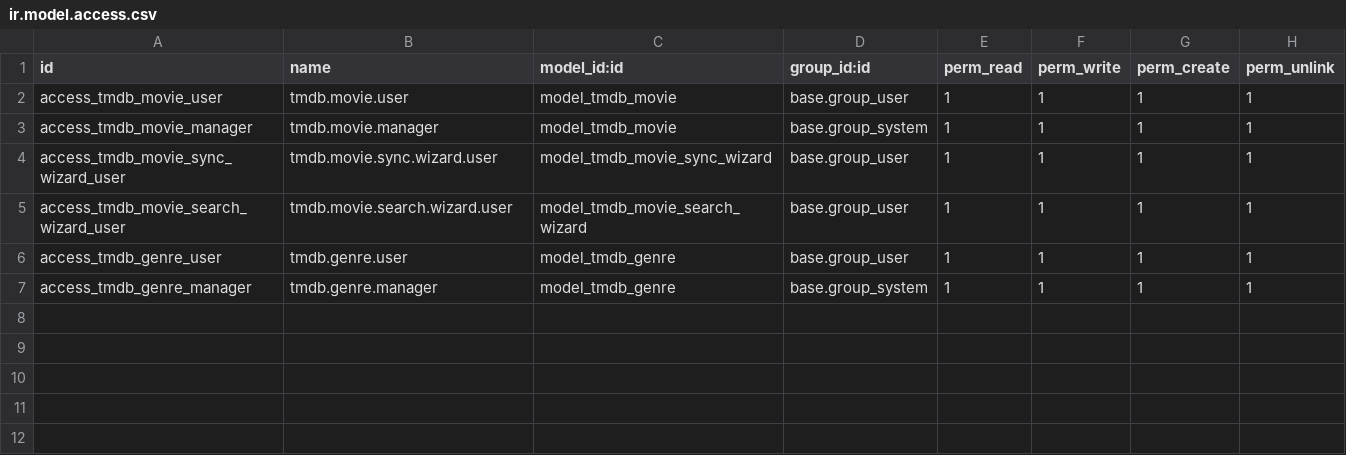
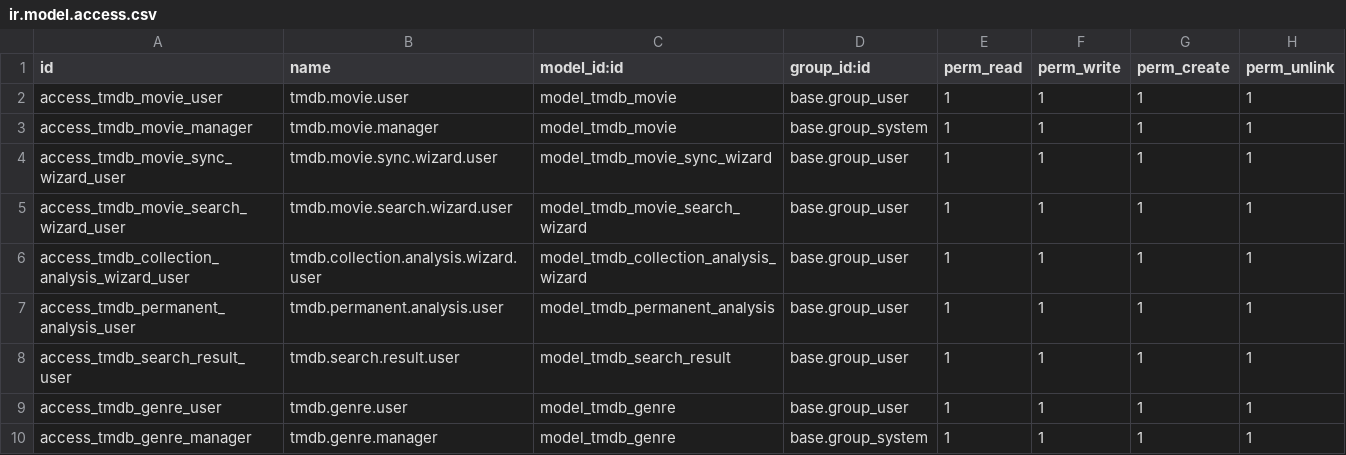
Before and after one commit to rogervdo/TMDB, a CSV file: security/ir.model.access.csv, drawn as a sheet.

Commit message:
Safe Version, Incomplete Analysis

```diff
--- a/security/ir.model.access.csv
+++ b/security/ir.model.access.csv
@@ -5,2 +5,5 @@ access_tmdb_movie_sync_wizard_user,tmdb.movie.sync.wizard.user,model_tmdb_movie_
 access_tmdb_movie_search_wizard_user,tmdb.movie.search.wizard.user,model_tmdb_movie_search_wizard,base.group_user,1,1,1,1
+access_tmdb_collection_analysis_wizard_user,tmdb.collection.analysis.wizard.user,model_tmdb_collection_analysis_wizard,base.group_user,1,1,1,1
+access_tmdb_permanent_analysis_user,tmdb.permanent.analysis.user,model_tmdb_permanent_analysis,base.group_user,1,1,1,1
+access_tmdb_search_result_user,tmdb.search.result.user,model_tmdb_search_result,base.group_user,1,1,1,1
 access_tmdb_genre_user,tmdb.genre.user,model_tmdb_genre,base.group_user,1,1,1,1
```
Also changed, not shown: 17 other files.
